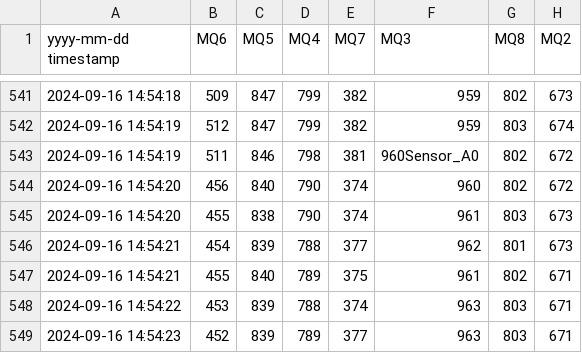
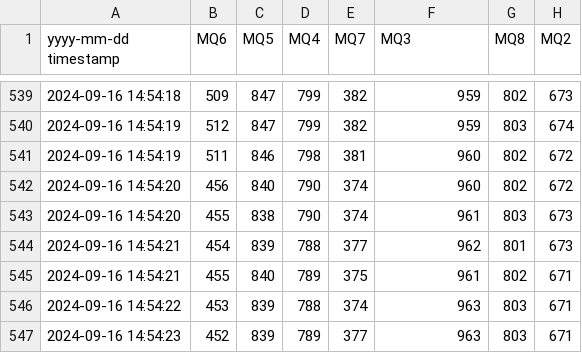
Before and after one commit to AidanRabinowitz/ArduinoWineSniffer, a CSV file: ML/WineCSVs/MoscatoKWV0916.csv, drawn as a sheet; only a part is shown, gaps mark what is left out; addresses are those after the commit; the diff covers the shown part only; the diff names each change by its address in the sheet, - before the commit and + after, or states it on an @@ line.

```diff
--- a/ML/WineCSVs/MoscatoKWV0916.csv
+++ b/ML/WineCSVs/MoscatoKWV0916.csv
-F541 (MQ3): 960Sensor_A0
+F541 (MQ3): 960
```
Also changed, not shown: 3 removed rows and 2 edited cells elsewhere in this file, ML/WineCSVs/BlackTie0916.csv, ML/WineCSVs/NamaquaCabSav0916.csv, 3 other files.
